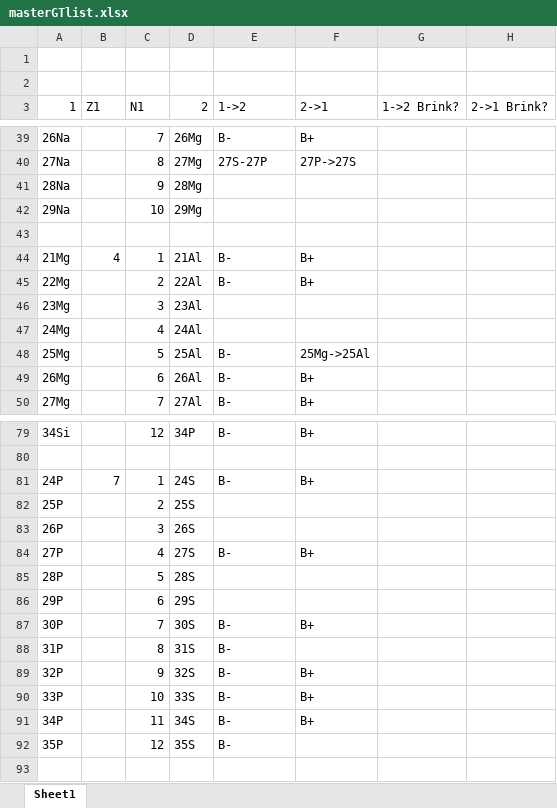
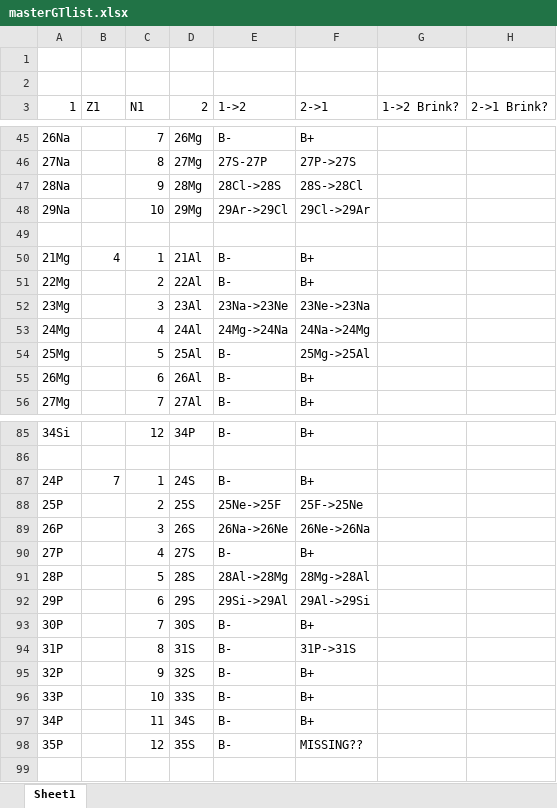
Before and after one commit to cwjsdsu/allmytransitions, an Excel workbook: SDGT/masterGTlist.xlsx, sheet Sheet1, drawn as a sheet; only a part is shown, gaps mark what is left out; values as stored, in another font and other column widths than the file's, no borders; addresses are those after the commit; the diff covers the shown part only; the diff names each change by its address in the sheet, - before the commit and + after, or states it on an @@ line.

```diff
--- a/SDGT/masterGTlist.xlsx (sheet Sheet1)
+++ b/SDGT/masterGTlist.xlsx (sheet Sheet1)
-E47 (1->2): (empty)
+E47 (1->2): 28Cl->28S
-F47 (2->1): (empty)
+F47 (2->1): 28S->28Cl
-E48 (1->2): (empty)
+E48 (1->2): 29Ar->29Cl
-F48 (2->1): (empty)
+F48 (2->1): 29Cl->29Ar
-E52 (1->2): (empty)
+E52 (1->2): 23Na->23Ne
-F52 (2->1): (empty)
+F52 (2->1): 23Ne->23Na
-E53 (1->2): (empty)
+E53 (1->2): 24Mg->24Na
-F53 (2->1): (empty)
+F53 (2->1): 24Na->24Mg
-E88 (1->2): (empty)
+E88 (1->2): 25Ne->25F
-F88 (2->1): (empty)
+F88 (2->1): 25F->25Ne
-E89 (1->2): (empty)
+E89 (1->2): 26Na->26Ne
-F89 (2->1): (empty)
+F89 (2->1): 26Ne->26Na
-E91 (1->2): (empty)
+E91 (1->2): 28Al->28Mg
-F91 (2->1): (empty)
+F91 (2->1): 28Mg->28Al
-E92 (1->2): (empty)
+E92 (1->2): 29Si->29Al
-F92 (2->1): (empty)
+F92 (2->1): 29Al->29Si
-F94 (2->1): (empty)
+F94 (2->1): 31P->31S
-F98 (2->1): (empty)
+F98 (2->1): MISSING??
```
Also changed, not shown: 6 added rows and 42 edited cells elsewhere in this sheet, 9 other files.
